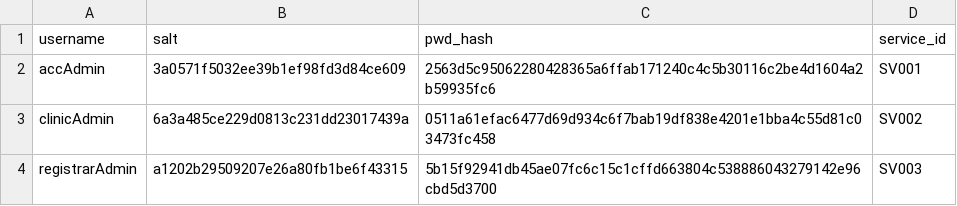
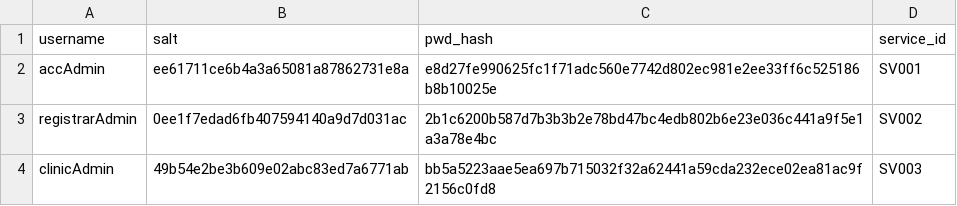
Before and after one commit to Jekjek-png/RTU-SurveySys, a CSV file: data/Admins.csv, drawn as a sheet.

Commit message:
Admin Accounts

```diff
--- a/data/Admins.csv
+++ b/data/Admins.csv
@@ -1,4 +1,4 @@
 username,salt,pwd_hash,service_id
-accAdmin,3a0571f5032ee39b1ef98fd3d84ce609,2563d5c95062280428365a6ffab171240c4c5b30116c2be4d1604a2b59935fc6,SV001
-clinicAdmin,6a3a485ce229d0813c231dd23017439a,0511a61efac6477d69d934c6f7bab19df838e4201e1bba4c55d81c03473fc458,SV002
-registrarAdmin,a1202b29509207e26a80fb1be6f43315,5b15f92941db45ae07fc6c15c1cffd663804c538886043279142e96cbd5d3700,SV003
+accAdmin,ee61711ce6b4a3a65081a87862731e8a,e8d27fe990625fc1f71adc560e7742d802ec981e2ee33ff6c525186b8b10025e,SV001
+registrarAdmin,0ee1f7edad6fb407594140a9d7d031ac,2b1c6200b587d7b3b3b2e78bd47bc4edb802b6e23e036c441a9f5e1a3a78e4bc,SV002
+clinicAdmin,49b54e2be3b609e02abc83ed7a6771ab,bb5a5223aae5ea697b715032f32a62441a59cda232ece02ea81ac9f2156c0fd8,SV003
```
Also changed, not shown: 1 other file.
